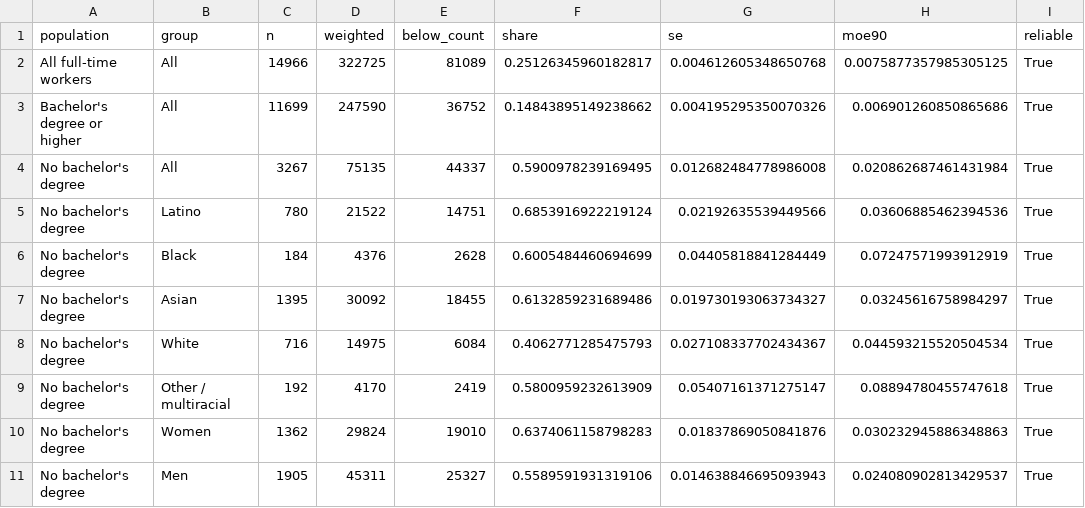
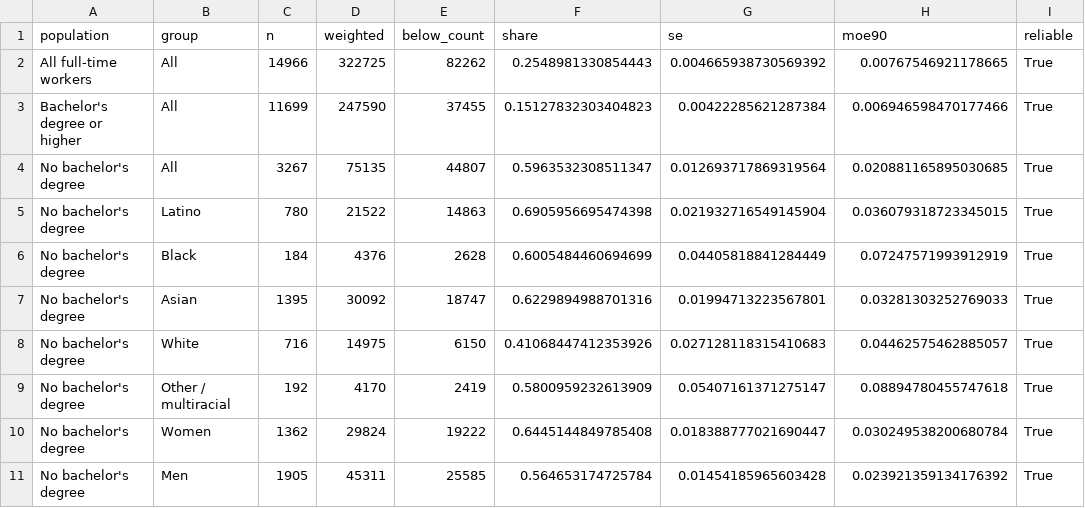
Before and after one commit to Avanthi1990/sf-healthcare-career-ladders, a CSV file: data/processed/need_below_lw.csv, drawn as a sheet.

```diff
--- a/data/processed/need_below_lw.csv
+++ b/data/processed/need_below_lw.csv
@@ -1,11 +1,11 @@
 population,group,n,weighted,below_count,share,se,moe90,reliable
-All full-time workers,All,14966,322725,81089,0.25126345960182817,0.004612605348650768,0.0075877357985305125,True
-Bachelor's degree or higher,All,11699,247590,36752,0.14843895149238662,0.004195295350070326,0.006901260850865686,True
-No bachelor's degree,All,3267,75135,44337,0.5900978239169495,0.012682484778986008,0.020862687461431984,True
-No bachelor's degree,Latino,780,21522,14751,0.6853916922219124,0.02192635539449566,0.03606885462394536,True
+All full-time workers,All,14966,322725,82262,0.2548981330854443,0.004665938730569392,0.00767546921178665,True
+Bachelor's degree or higher,All,11699,247590,37455,0.15127832303404823,0.00422285621287384,0.006946598470177466,True
+No bachelor's degree,All,3267,75135,44807,0.5963532308511347,0.012693717869319564,0.020881165895030685,True
+No bachelor's degree,Latino,780,21522,14863,0.6905956695474398,0.021932716549145904,0.036079318723345015,True
 No bachelor's degree,Black,184,4376,2628,0.6005484460694699,0.04405818841284449,0.07247571993912919,True
-No bachelor's degree,Asian,1395,30092,18455,0.6132859231689486,0.019730193063734327,0.03245616758984297,True
-No bachelor's degree,White,716,14975,6084,0.4062771285475793,0.027108337702434367,0.044593215520504534,True
+No bachelor's degree,Asian,1395,30092,18747,0.6229894988701316,0.01994713223567801,0.03281303252769033,True
+No bachelor's degree,White,716,14975,6150,0.41068447412353926,0.027128118315410683,0.04462575462885057,True
 No bachelor's degree,Other / multiracial,192,4170,2419,0.5800959232613909,0.05407161371275147,0.08894780455747618,True
-No bachelor's degree,Women,1362,29824,19010,0.6374061158798283,0.01837869050841876,0.030232945886348863,True
-No bachelor's degree,Men,1905,45311,25327,0.5589591931319106,0.014638846695093943,0.024080902813429537,True
+No bachelor's degree,Women,1362,29824,19222,0.6445144849785408,0.018388777021690447,0.030249538200680784,True
+No bachelor's degree,Men,1905,45311,25585,0.564653174725784,0.01454185965603428,0.023921359134176392,True
```
Also changed, not shown: data/processed/fig4_destination_mix.csv, data/processed/ladder_destinations.csv, 12 other files.
